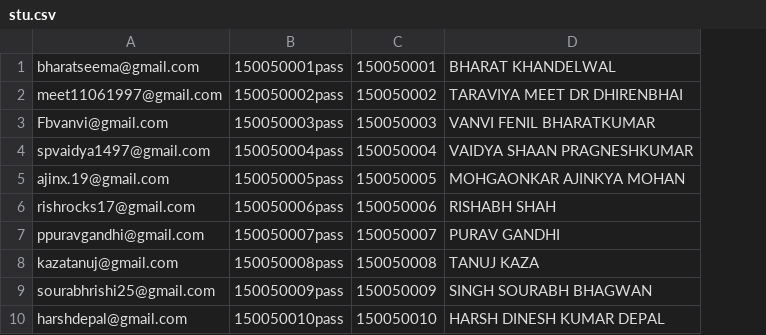
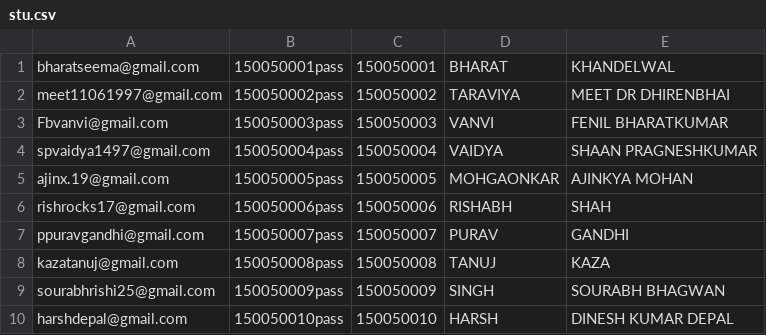
Before and after one commit to abhigoyal1997/Feeder, a CSV file: stu.csv, drawn as a sheet; removed rows and columns are numbered as before the commit, all else as after; the diff names each change by its address in the sheet, - before the commit and + after, or states it on an @@ line.

```diff
--- a/stu.csv
+++ b/stu.csv
-column D, rows 1-10: BHARAT KHANDELWAL | TARAVIYA MEET DR DHIRENBHAI | VANVI FENIL BHARATKUMAR | VAIDYA SHAAN PRAGNESHKUMAR | MOHGAONKAR AJINKYA MOHAN | RISHABH SHAH | PURAV GANDHI | TANUJ KAZA | SINGH SOURABH BHAGWAN | HARSH DINESH KUMAR DEPAL
+column D, rows 1-10: BHARAT | TARAVIYA | VANVI | VAIDYA | MOHGAONKAR | RISHABH | PURAV | TANUJ | SINGH | HARSH
+column E, rows 1-10: KHANDELWAL | MEET DR DHIRENBHAI | FENIL BHARATKUMAR | SHAAN PRAGNESHKUMAR | AJINKYA MOHAN | SHAH | GANDHI | KAZA | SOURABH BHAGWAN | DINESH KUMAR DEPAL
```
Also changed, not shown: 5 other files.
